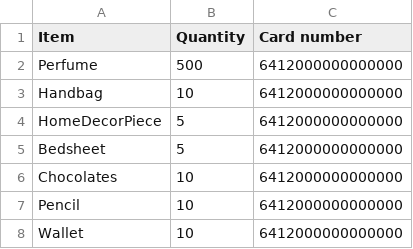
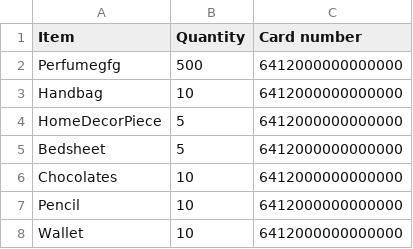
Before and after one commit to gopinathsjsu/individual-project-SandeepReddyKandi, a CSV file: files/order-input-4.csv, drawn as a sheet.

```diff
--- a/files/order-input-4.csv
+++ b/files/order-input-4.csv
@@ -1,3 +1,3 @@
 Item,Quantity,Card number
-Perfume,500,6412000000000000
+Perfumegfg,500,6412000000000000
 Handbag,10,6412000000000000
```
Also changed, not shown: 3 other files.
